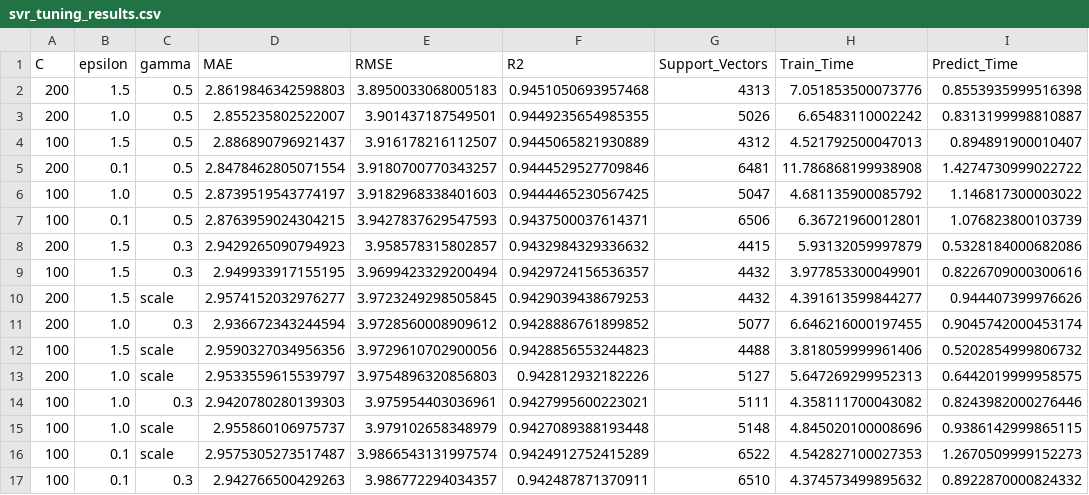
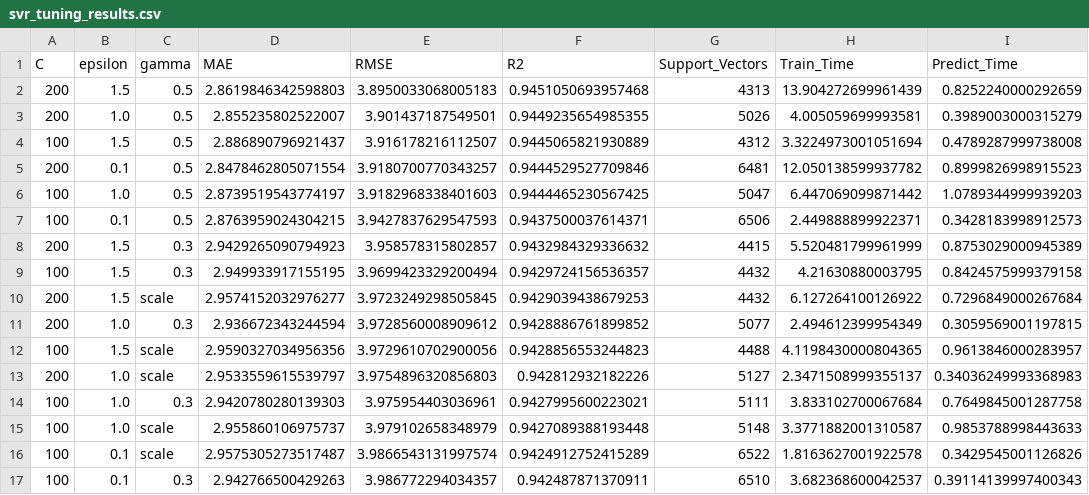
Before and after one commit to M0HUSSA1N/MMA3001, a CSV file: results/svr_tuning_results.csv, drawn as a sheet; only a part is shown; the diff covers the shown part only.

Commit message:
Improved code documentation and updated model results and visualisations

```diff
--- a/results/svr_tuning_results.csv
+++ b/results/svr_tuning_results.csv
@@ -1,17 +1,17 @@
 C,epsilon,gamma,MAE,RMSE,R2,Support_Vectors,Train_Time,Predict_Time
-200,1.5,0.5,2.8619846342598803,3.8950033068005183,0.9451050693957468,4313,7.051853500073776,0.8553935999516398
-200,1.0,0.5,2.855235802522007,3.901437187549501,0.9449235654985355,5026,6.65483110002242,0.8313199998810887
-100,1.5,0.5,2.886890796921437,3.916178216112507,0.9445065821930889,4312,4.521792500047013,0.894891900010407
-200,0.1,0.5,2.8478462805071554,3.9180700770343257,0.9444529527709846,6481,11.786868199938908,1.4274730999022722
-100,1.0,0.5,2.8739519543774197,3.9182968338401603,0.9444465230567425,5047,4.681135900085792,1.146817300003022
-100,0.1,0.5,2.8763959024304215,3.9427837629547593,0.9437500037614371,6506,6.36721960012801,1.076823800103739
-200,1.5,0.3,2.9429265090794923,3.958578315802857,0.9432984329336632,4415,5.93132059997879,0.5328184000682086
-100,1.5,0.3,2.949933917155195,3.9699423329200494,0.9429724156536357,4432,3.977853300049901,0.8226709000300616
-200,1.5,scale,2.9574152032976277,3.9723249298505845,0.9429039438679253,4432,4.391613599844277,0.944407399976626
-200,1.0,0.3,2.936672343244594,3.9728560008909612,0.9428886761899852,5077,6.646216000197455,0.9045742000453174
-100,1.5,scale,2.9590327034956356,3.9729610702900056,0.9428856553244823,4488,3.818059999961406,0.5202854999806732
-200,1.0,scale,2.9533559615539797,3.9754896320856803,0.942812932182226,5127,5.647269299952313,0.6442019999958575
-100,1.0,0.3,2.9420780280139303,3.975954403036961,0.9427995600223021,5111,4.358111700043082,0.8243982000276446
-100,1.0,scale,2.955860106975737,3.979102658348979,0.9427089388193448,5148,4.845020100008696,0.9386142999865115
-100,0.1,scale,2.9575305273517487,3.9866543131997574,0.9424912752415289,6522,4.542827100027353,1.2670509999152273
-100,0.1,0.3,2.942766500429263,3.986772294034357,0.942487871370911,6510,4.374573499895632,0.8922870000824332
+200,1.5,0.5,2.8619846342598803,3.8950033068005183,0.9451050693957468,4313,13.904272699961439,0.8252240000292659
+200,1.0,0.5,2.855235802522007,3.901437187549501,0.9449235654985355,5026,4.005059699993581,0.3989003000315279
+100,1.5,0.5,2.886890796921437,3.916178216112507,0.9445065821930889,4312,3.3224973001051694,0.4789287999738008
+200,0.1,0.5,2.8478462805071554,3.9180700770343257,0.9444529527709846,6481,12.050138599937782,0.8999826998915523
+100,1.0,0.5,2.8739519543774197,3.9182968338401603,0.9444465230567425,5047,6.447069099871442,1.0789344999939203
+100,0.1,0.5,2.8763959024304215,3.9427837629547593,0.9437500037614371,6506,2.449888899922371,0.3428183998912573
+200,1.5,0.3,2.9429265090794923,3.958578315802857,0.9432984329336632,4415,5.520481799961999,0.8753029000945389
+100,1.5,0.3,2.949933917155195,3.9699423329200494,0.9429724156536357,4432,4.21630880003795,0.8424575999379158
+200,1.5,scale,2.9574152032976277,3.9723249298505845,0.9429039438679253,4432,6.127264100126922,0.7296849000267684
+200,1.0,0.3,2.936672343244594,3.9728560008909612,0.9428886761899852,5077,2.494612399954349,0.3059569001197815
+100,1.5,scale,2.9590327034956356,3.9729610702900056,0.9428856553244823,4488,4.1198430000804365,0.9613846000283957
+200,1.0,scale,2.9533559615539797,3.9754896320856803,0.942812932182226,5127,2.3471508999355137,0.34036249993368983
+100,1.0,0.3,2.9420780280139303,3.975954403036961,0.9427995600223021,5111,3.833102700067684,0.7649845001287758
+100,1.0,scale,2.955860106975737,3.979102658348979,0.9427089388193448,5148,3.3771882001310587,0.9853788998443633
+100,0.1,scale,2.9575305273517487,3.9866543131997574,0.9424912752415289,6522,1.8163627001922578,0.3429545001126826
+100,0.1,0.3,2.942766500429263,3.986772294034357,0.942487871370911,6510,3.682368600042537,0.39114139997400343
```
Also changed, not shown: 88 edited cells elsewhere in this file, results/ann_tuning_results.csv, results/computational_cost_analysis.csv, 4 other files.
